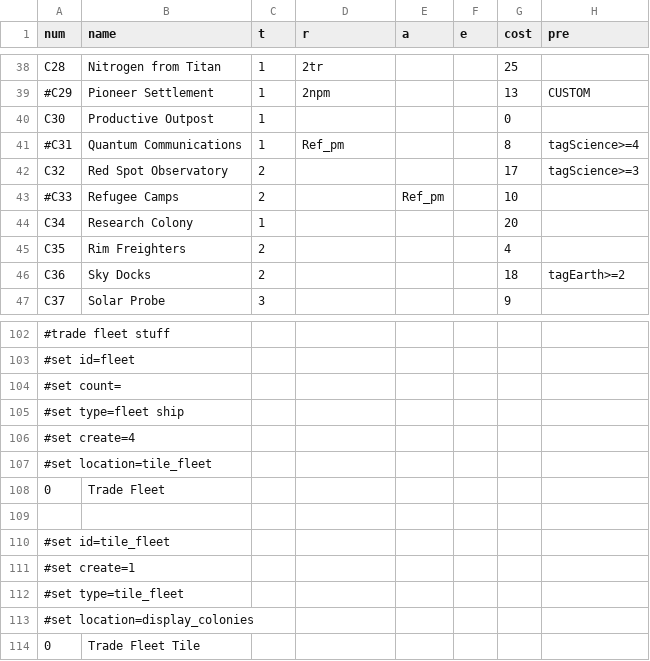
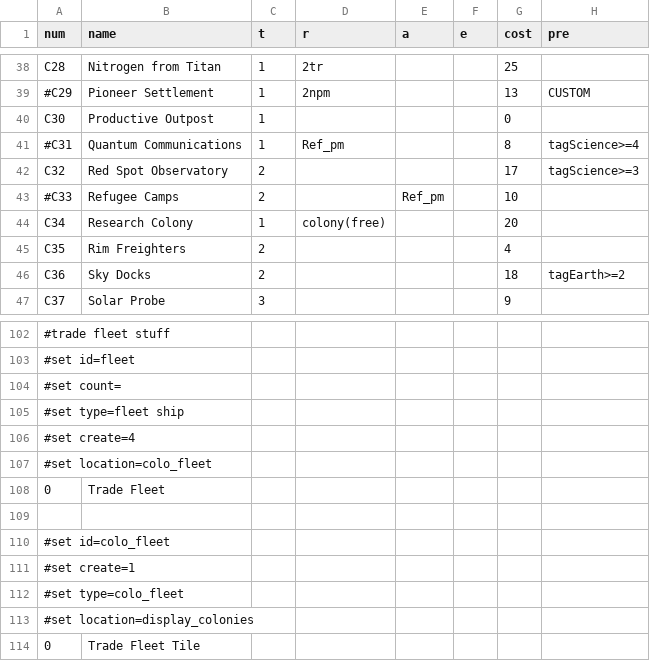
Before and after one commit to elaskavaia/bga-mars, a CSV file: misc/colo_material.csv, drawn as a sheet; only a part is shown, gaps mark what is left out; the diff covers the shown part only; the diff names each change by its address in the sheet, - before the commit and + after, or states it on an @@ line.

```diff
--- a/misc/colo_material.csv
+++ b/misc/colo_material.csv
-D44 (r): (empty)
+D44 (r): colony(free)
-A107 (num): #set location=tile_fleet
+A107 (num): #set location=colo_fleet
-A110 (num): #set id=tile_fleet
+A110 (num): #set id=colo_fleet
-A112 (num): #set type=tile_fleet
+A112 (num): #set type=colo_fleet
```
Also changed, not shown: 10 edited cells elsewhere in this file, 43 other files.
